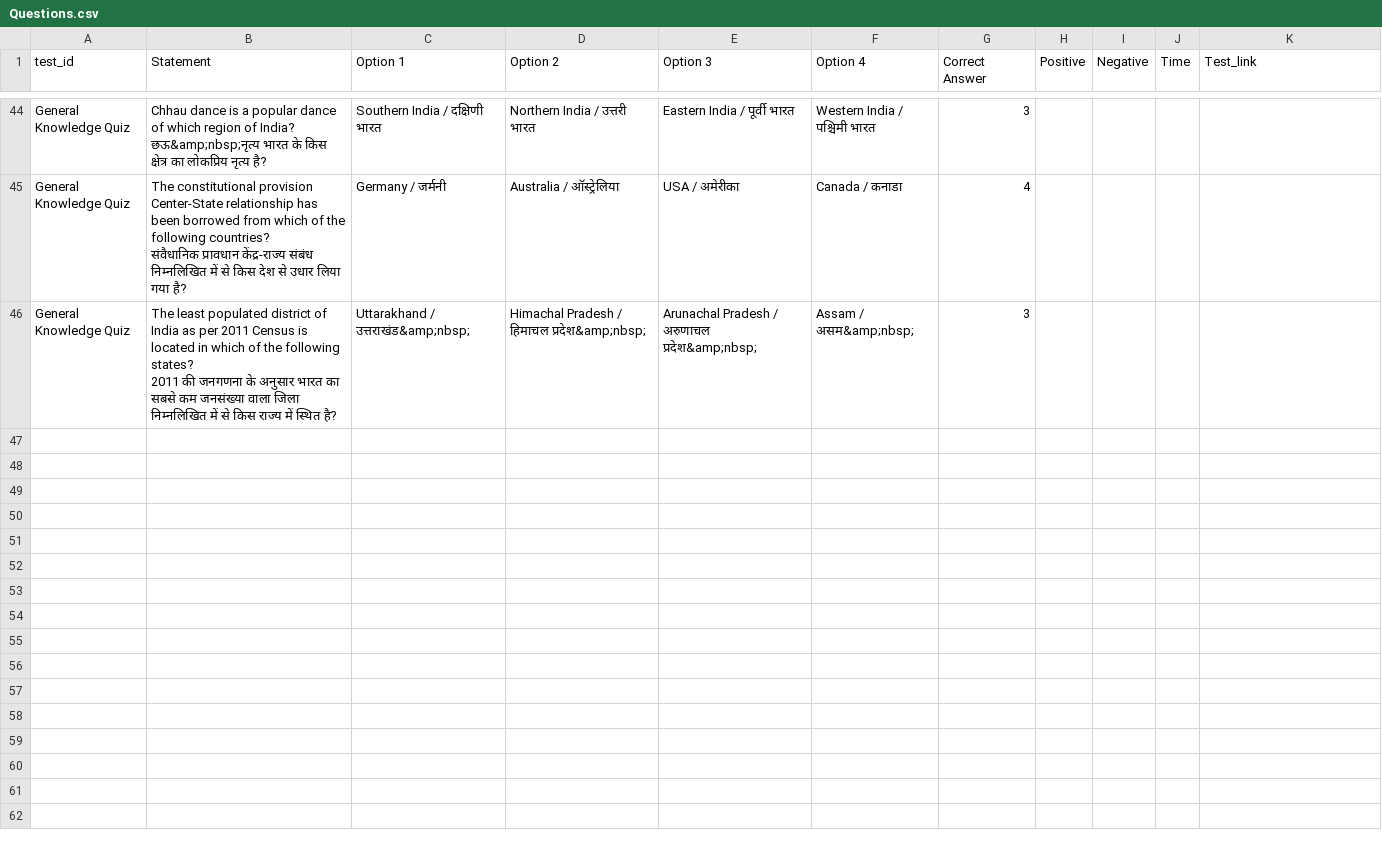
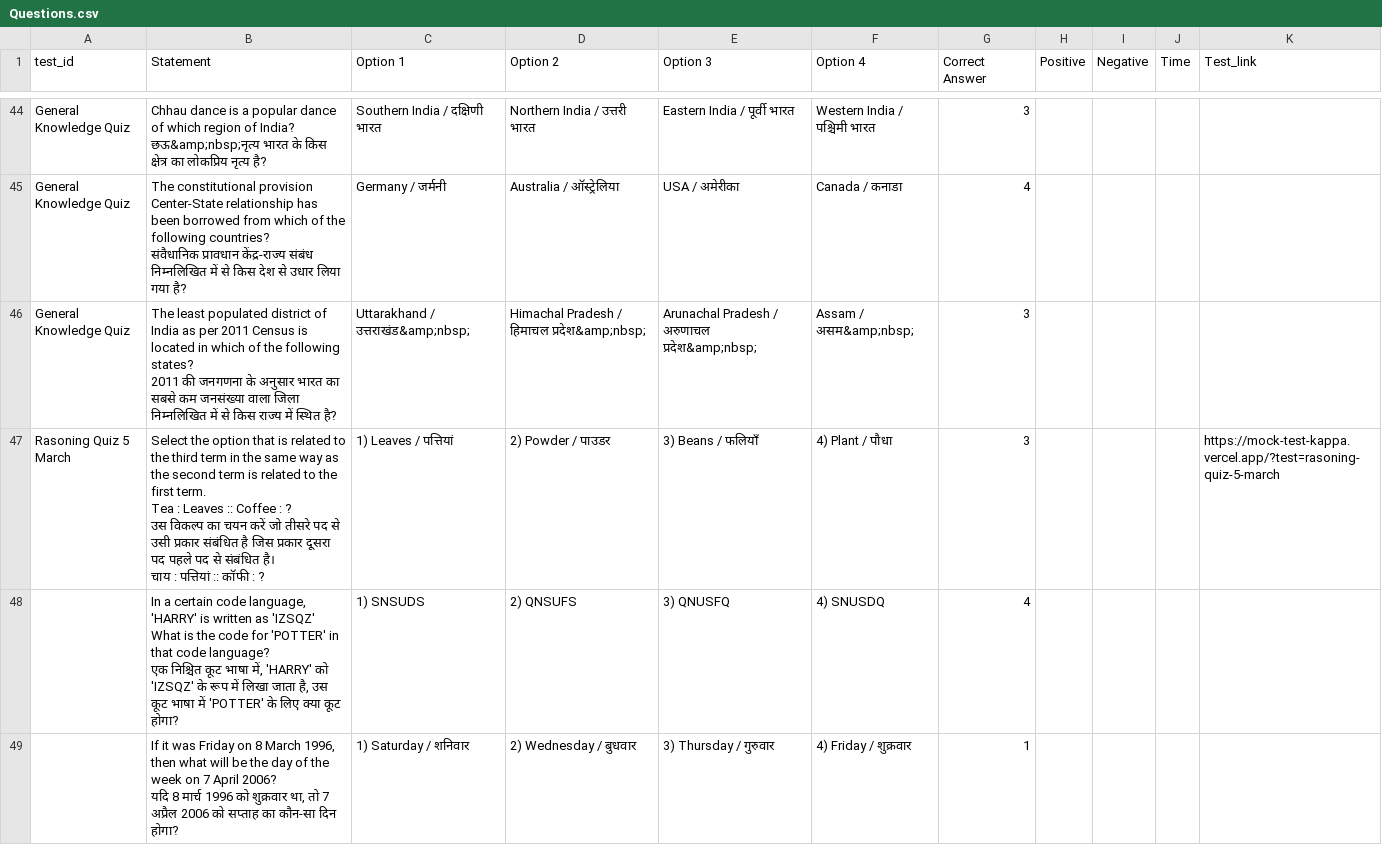
Before and after one commit to sharda21090-cmyk/mock-test, a CSV file: Questions.csv, drawn as a sheet; only a part is shown, gaps mark what is left out; the diff covers the shown part only.

Commit message:
sync: update tests from master sheet

```diff
--- a/Questions.csv
+++ b/Questions.csv
@@ -235 +235,13 @@ General Knowledge Quiz,"The least populated district of India as per 2011 Census
 2011 की जनगणना के अनुसार भारत का सबसे कम जनसंख्या वाला जिला निम्नलिखित में से किस राज्य में स्थित है?",Uttarakhand / उत्तराखंड&amp;nbsp;,Himachal Pradesh / हिमाचल प्रदेश&amp;nbsp;,Arunachal Pradesh / अरुणाचल प्रदेश&amp;nbsp;,Assam / असम&amp;nbsp;,3,,,,
+Rasoning Quiz 5 March,"Select the option that is related to the third term in the same way as the second term is related to the first term.
+
+Tea : Leaves :: Coffee : ?
+
+उस विकल्प का चयन करें जो तीसरे पद से उसी प्रकार संबंधित है जिस प्रकार दूसरा पद पहले पद से संबंधित है।
+
+चाय : पत्तियां :: कॉफी : ?
+",1) Leaves  / पत्तियां ,2) Powder / पाउडर,3) Beans  / फलियाँ ,4) Plant / पौधा,3,,,,https://mock-test-kappa.vercel.app/?test=rasoning-quiz-5-march
+,"In a certain code language, 'HARRY' is written as 'IZSQZ' What is the code for 'POTTER' in that code language?
+एक निश्चित कूट भाषा में, 'HARRY' को 'IZSQZ' के रूप में लिखा जाता है, उस कूट भाषा में 'POTTER' के लिए क्या कूट होगा?",1) SNSUDS,2) QNSUFS,3) QNUSFQ,4) SNUSDQ,4,,,,
+,"If it was Friday on 8 March 1996, then what will be the day of the week on 7 April 2006?
+यदि 8 मार्च 1996 को शुक्रवार था, तो 7 अप्रैल 2006 को सप्ताह का कौन-सा दिन होगा?",1) Saturday / शनिवार ,2) Wednesday / बुधवार ,3) Thursday / गुरुवार ,4) Friday / शुक्रवार ,1,,,,
```
Also changed, not shown: 7 added rows elsewhere in this file, 1 other file.
